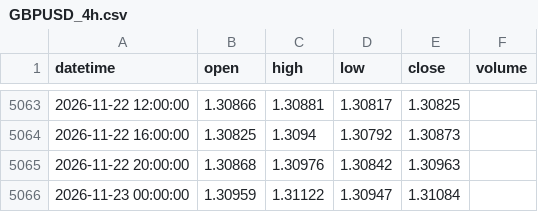
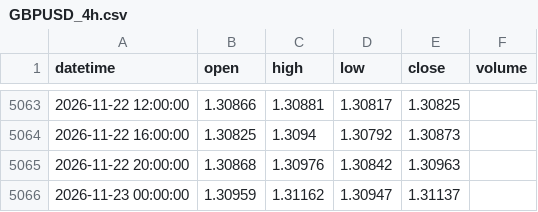
Before and after one commit to 9820amos44/Analysis-, a CSV file: data/GBPUSD_4h.csv, drawn as a sheet; only a part is shown, gaps mark what is left out.

Commit message:
update GBPUSD_4h.csv (2026-11-23 02:47 UTC)

```diff
--- a/data/GBPUSD_4h.csv
+++ b/data/GBPUSD_4h.csv
@@ -5065,2 +5065,2 @@ datetime,open,high,low,close,volume
 2026-11-22 20:00:00,1.30868,1.30976,1.30842,1.30963,
-2026-11-23 00:00:00,1.30959,1.31122,1.30947,1.31084,
+2026-11-23 00:00:00,1.30959,1.31162,1.30947,1.31137,
```
